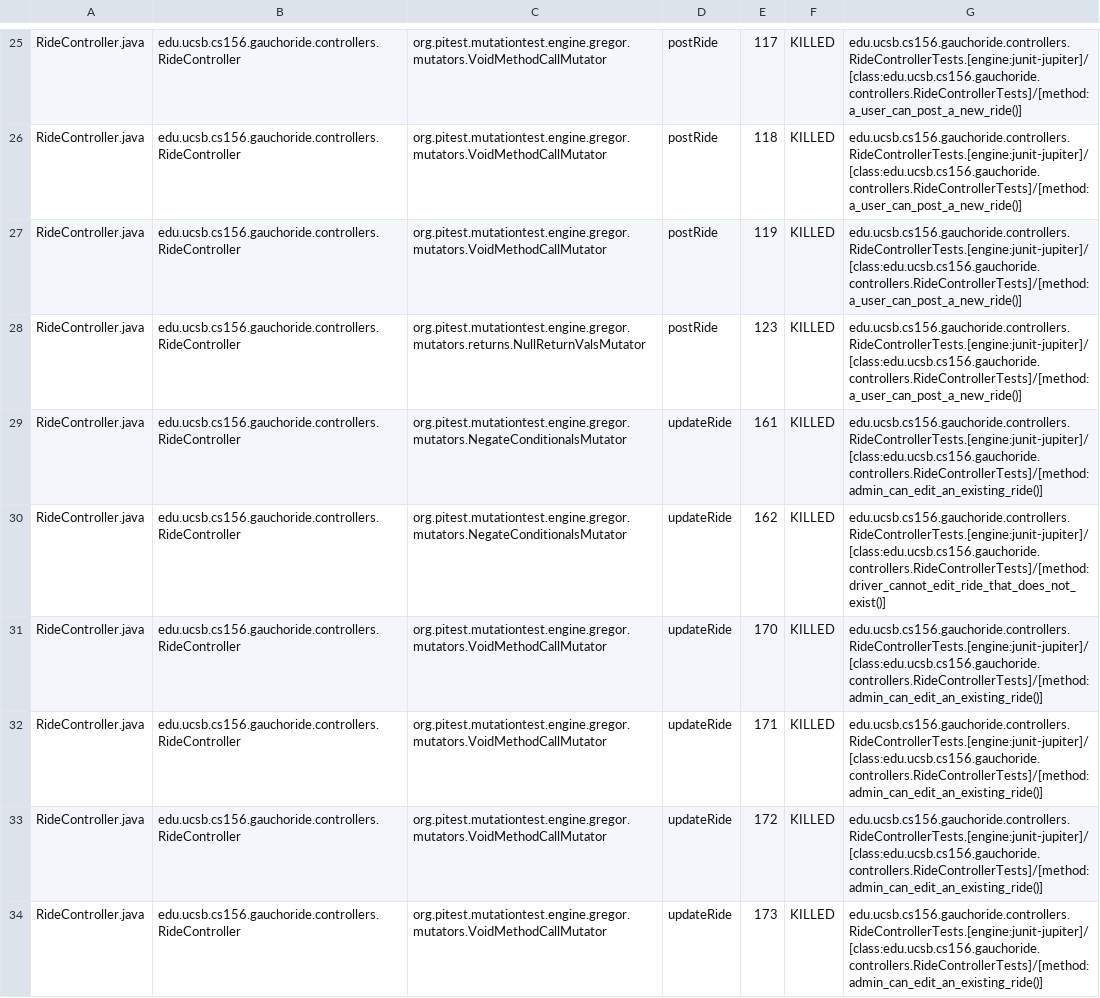
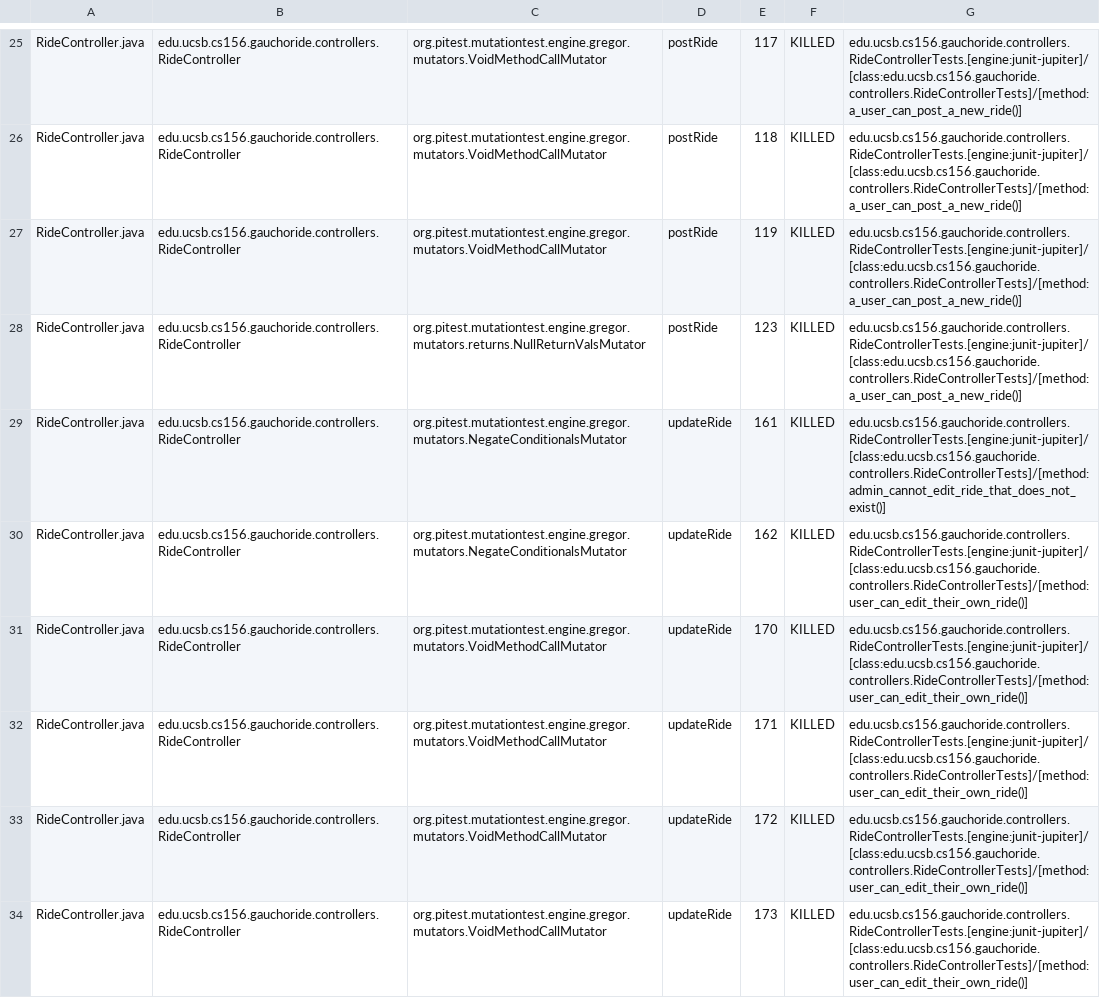
Before and after one commit to ucsb-cs156-m23/proj-gauchoride-m23-9am-2, a CSV file: prs/48/pitest/mutations.csv, drawn as a sheet; only a part is shown, gaps mark what is left out; the diff covers the shown part only.

Commit message:
Deploying to gh-pages from @ ucsb-cs156-m23/proj-gauchoride-m23-9am-2@d6461c32b8d079768767b70624f590caaa2aab5e 🚀

```diff
--- a/prs/48/pitest/mutations.csv
+++ b/prs/48/pitest/mutations.csv
@@ -28,7 +28,7 @@ RideController.java,edu.ucsb.cs156.gauchoride.controllers.RideController,org.pit
 RideController.java,edu.ucsb.cs156.gauchoride.controllers.RideController,org.pitest.mutationtest.engine.gregor.mutators.returns.NullReturnValsMutator,postRide,123,KILLED,edu.ucsb.cs156.gauchoride.controllers.RideControllerTests.[engine:junit-jupiter]/[class:edu.ucsb.cs156.gauchoride.controllers.RideControllerTests]/[method:a_user_can_post_a_new_ride()]
-RideController.java,edu.ucsb.cs156.gauchoride.controllers.RideController,org.pitest.mutationtest.engine.gregor.mutators.NegateConditionalsMutator,updateRide,161,KILLED,edu.ucsb.cs156.gauchoride.controllers.RideControllerTests.[engine:junit-jupiter]/[class:edu.ucsb.cs156.gauchoride.controllers.RideControllerTests]/[method:admin_can_edit_an_existing_ride()]
-RideController.java,edu.ucsb.cs156.gauchoride.controllers.RideController,org.pitest.mutationtest.engine.gregor.mutators.NegateConditionalsMutator,updateRide,162,KILLED,edu.ucsb.cs156.gauchoride.controllers.RideControllerTests.[engine:junit-jupiter]/[class:edu.ucsb.cs156.gauchoride.controllers.RideControllerTests]/[method:driver_cannot_edit_ride_that_does_not_exist()]
-RideController.java,edu.ucsb.cs156.gauchoride.controllers.RideController,org.pitest.mutationtest.engine.gregor.mutators.VoidMethodCallMutator,updateRide,170,KILLED,edu.ucsb.cs156.gauchoride.controllers.RideControllerTests.[engine:junit-jupiter]/[class:edu.ucsb.cs156.gauchoride.controllers.RideControllerTests]/[method:admin_can_edit_an_existing_ride()]
-RideController.java,edu.ucsb.cs156.gauchoride.controllers.RideController,org.pitest.mutationtest.engine.gregor.mutators.VoidMethodCallMutator,updateRide,171,KILLED,edu.ucsb.cs156.gauchoride.controllers.RideControllerTests.[engine:junit-jupiter]/[class:edu.ucsb.cs156.gauchoride.controllers.RideControllerTests]/[method:admin_can_edit_an_existing_ride()]
-RideController.java,edu.ucsb.cs156.gauchoride.controllers.RideController,org.pitest.mutationtest.engine.gregor.mutators.VoidMethodCallMutator,updateRide,172,KILLED,edu.ucsb.cs156.gauchoride.controllers.RideControllerTests.[engine:junit-jupiter]/[class:edu.ucsb.cs156.gauchoride.controllers.RideControllerTests]/[method:admin_can_edit_an_existing_ride()]
-RideController.java,edu.ucsb.cs156.gauchoride.controllers.RideController,org.pitest.mutationtest.engine.gregor.mutators.VoidMethodCallMutator,updateRide,173,KILLED,edu.ucsb.cs156.gauchoride.controllers.RideControllerTests.[engine:junit-jupiter]/[class:edu.ucsb.cs156.gauchoride.controllers.RideControllerTests]/[method:admin_can_edit_an_existing_ride()]
+RideController.java,edu.ucsb.cs156.gauchoride.controllers.RideController,org.pitest.mutationtest.engine.gregor.mutators.NegateConditionalsMutator,updateRide,161,KILLED,edu.ucsb.cs156.gauchoride.controllers.RideControllerTests.[engine:junit-jupiter]/[class:edu.ucsb.cs156.gauchoride.controllers.RideControllerTests]/[method:admin_cannot_edit_ride_that_does_not_exist()]
+RideController.java,edu.ucsb.cs156.gauchoride.controllers.RideController,org.pitest.mutationtest.engine.gregor.mutators.NegateConditionalsMutator,updateRide,162,KILLED,edu.ucsb.cs156.gauchoride.controllers.RideControllerTests.[engine:junit-jupiter]/[class:edu.ucsb.cs156.gauchoride.controllers.RideControllerTests]/[method:user_can_edit_their_own_ride()]
+RideController.java,edu.ucsb.cs156.gauchoride.controllers.RideController,org.pitest.mutationtest.engine.gregor.mutators.VoidMethodCallMutator,updateRide,170,KILLED,edu.ucsb.cs156.gauchoride.controllers.RideControllerTests.[engine:junit-jupiter]/[class:edu.ucsb.cs156.gauchoride.controllers.RideControllerTests]/[method:user_can_edit_their_own_ride()]
+RideController.java,edu.ucsb.cs156.gauchoride.controllers.RideController,org.pitest.mutationtest.engine.gregor.mutators.VoidMethodCallMutator,updateRide,171,KILLED,edu.ucsb.cs156.gauchoride.controllers.RideControllerTests.[engine:junit-jupiter]/[class:edu.ucsb.cs156.gauchoride.controllers.RideControllerTests]/[method:user_can_edit_their_own_ride()]
+RideController.java,edu.ucsb.cs156.gauchoride.controllers.RideController,org.pitest.mutationtest.engine.gregor.mutators.VoidMethodCallMutator,updateRide,172,KILLED,edu.ucsb.cs156.gauchoride.controllers.RideControllerTests.[engine:junit-jupiter]/[class:edu.ucsb.cs156.gauchoride.controllers.RideControllerTests]/[method:user_can_edit_their_own_ride()]
+RideController.java,edu.ucsb.cs156.gauchoride.controllers.RideController,org.pitest.mutationtest.engine.gregor.mutators.VoidMethodCallMutator,updateRide,173,KILLED,edu.ucsb.cs156.gauchoride.controllers.RideControllerTests.[engine:junit-jupiter]/[class:edu.ucsb.cs156.gauchoride.controllers.RideControllerTests]/[method:user_can_edit_their_own_ride()]
```
Also changed, not shown: 32 edited cells elsewhere in this file, 13 other files.
